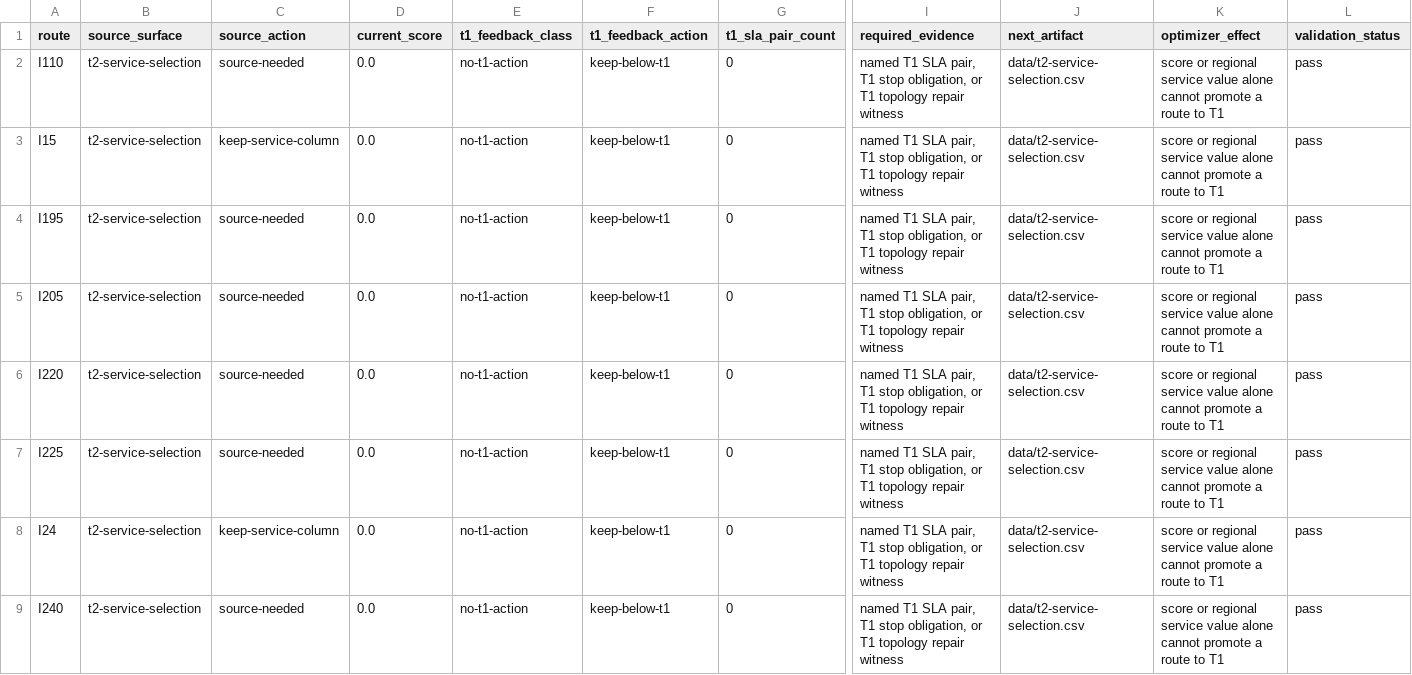
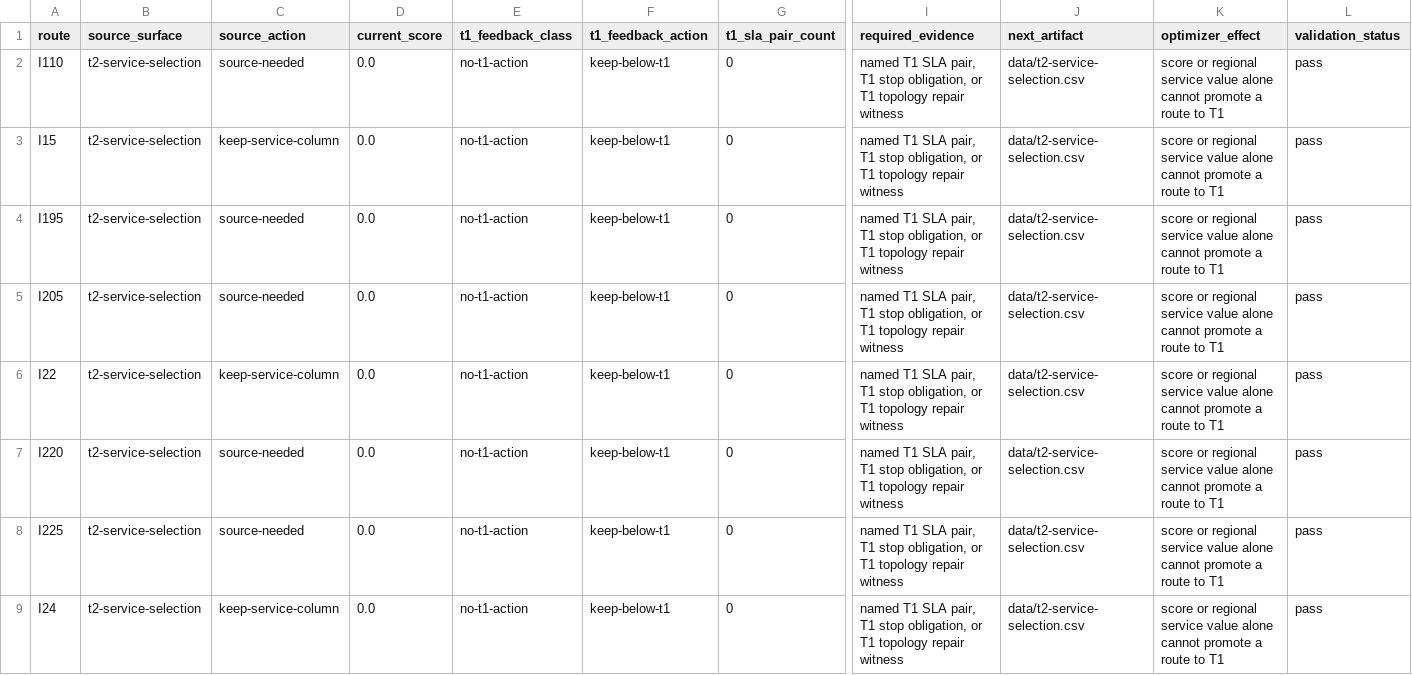
Before and after one commit to giodl73-repo/ROUTE, a CSV file: data/t1-feedback-docket.csv, drawn as a sheet; only a part is shown, gaps mark what is left out; the shorter side is filled out with more unchanged rows; rows hold the shown columns only; the diff names each change by its address in the sheet, - before the commit and + after, or states it on an @@ line.

```diff
--- a/data/t1-feedback-docket.csv
+++ b/data/t1-feedback-docket.csv
+row 6: I22 | t2-service-selection | keep-service-column | 0.0 | no-t1-action | keep-below-t1 | 0 | named T1 SLA pair, T1 stop obligation, or T1 topology repair witness | data/t2-service-selection.csv | score or regional service value alone cannot promote a route to T1 | pass
```
Also changed, not shown: data/game/t2-bundle-overlays.csv, data/lower-tier-pressure-witnesses.csv, 15 other files.
